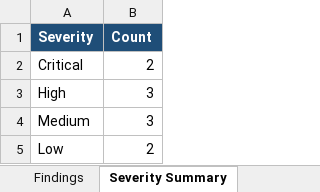
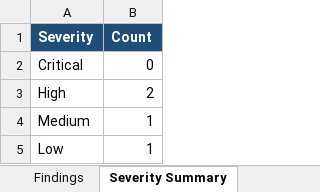
Before and after one commit to gveerendra8356/vulnara-ai, an Excel workbook: backend-tests/reports/findings.xlsx, sheet Severity Summary, drawn as a sheet; values as stored, in another font and other column widths than the file's, no borders; the diff names each change by its address in the sheet, - before the commit and + after, or states it on an @@ line.

```diff
--- a/backend-tests/reports/findings.xlsx (sheet Severity Summary)
+++ b/backend-tests/reports/findings.xlsx (sheet Severity Summary)
-B2 (Count): 2
+B2 (Count): 0
-B3 (Count): 3
+B3 (Count): 2
-B4 (Count): 3
+B4 (Count): 1
-B5 (Count): 2
+B5 (Count): 1
```
Also changed, not shown: sheet Findings, backend-tests/reports/Automation_Test_Report.xlsx, backend-tests/reports/endpoint-inventory.xlsx, 35 other files.
